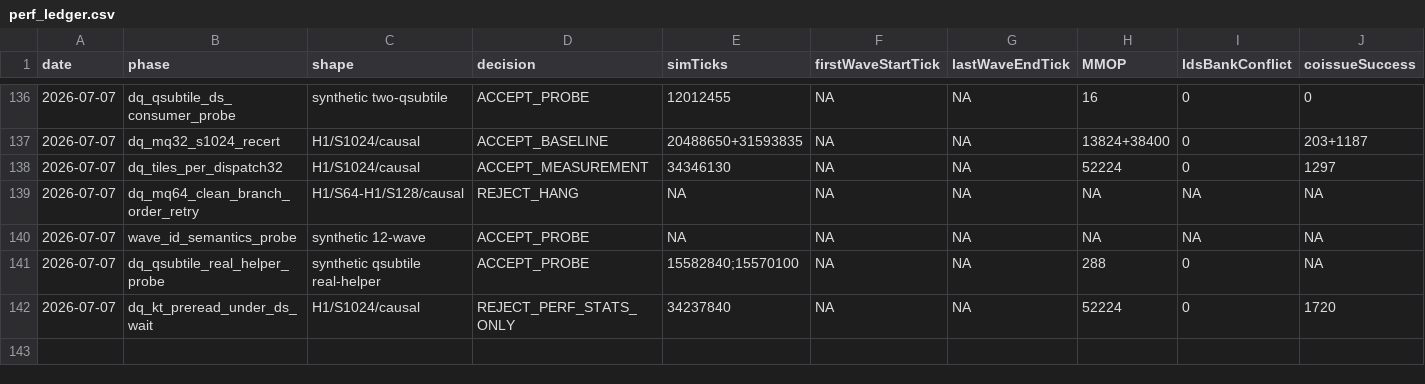
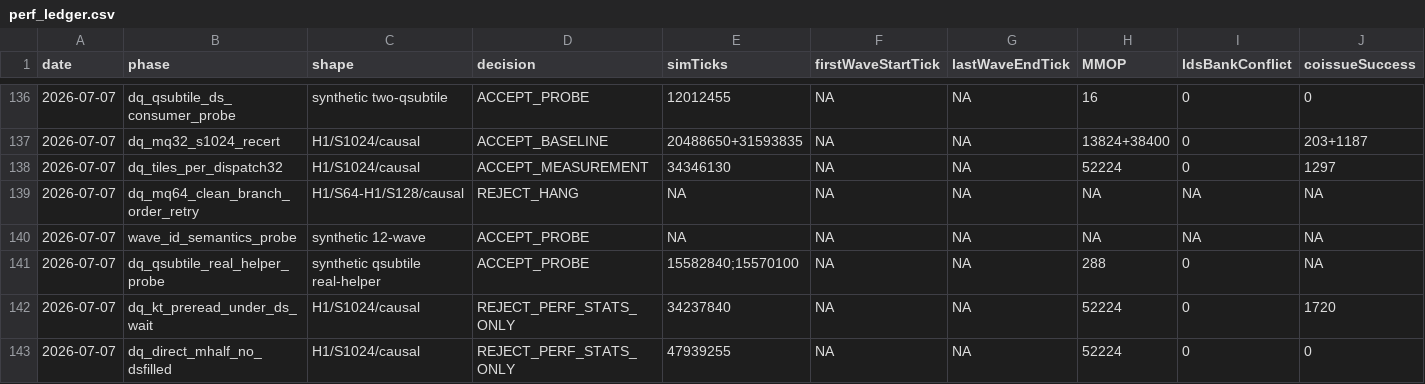
Before and after one commit to AshunFeiyu/flash-attention3, a CSV file: results/perf_ledger.csv, drawn as a sheet; only a part is shown, gaps mark what is left out; rows hold the shown columns only; the diff names each change by its address in the sheet, - before the commit and + after, or states it on an @@ line.

```diff
--- a/results/perf_ledger.csv
+++ b/results/perf_ledger.csv
+row 143: 2026-07-07 | dq_direct_mhalf_no_dsfilled | H1/S1024/causal | REJECT_PERF_STATS_ONLY | 47939255 | NA | NA | 52224 | 0 | 0
```
Also changed, not shown: 1 other file.
